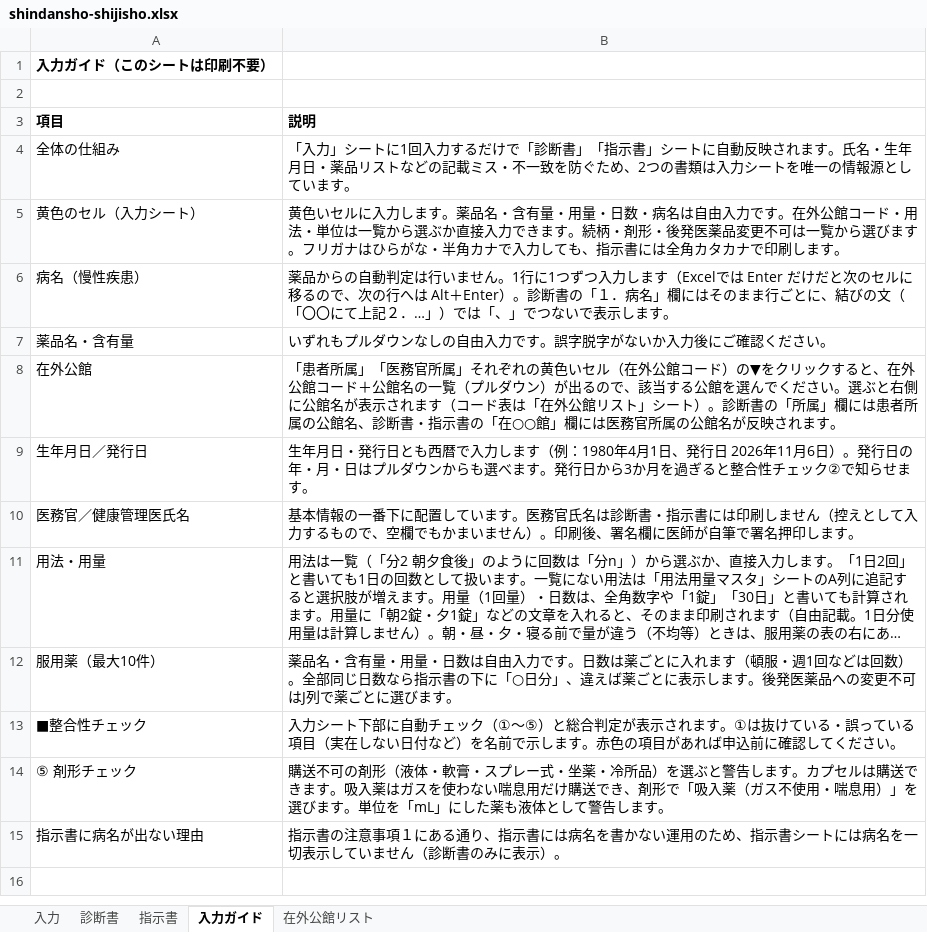
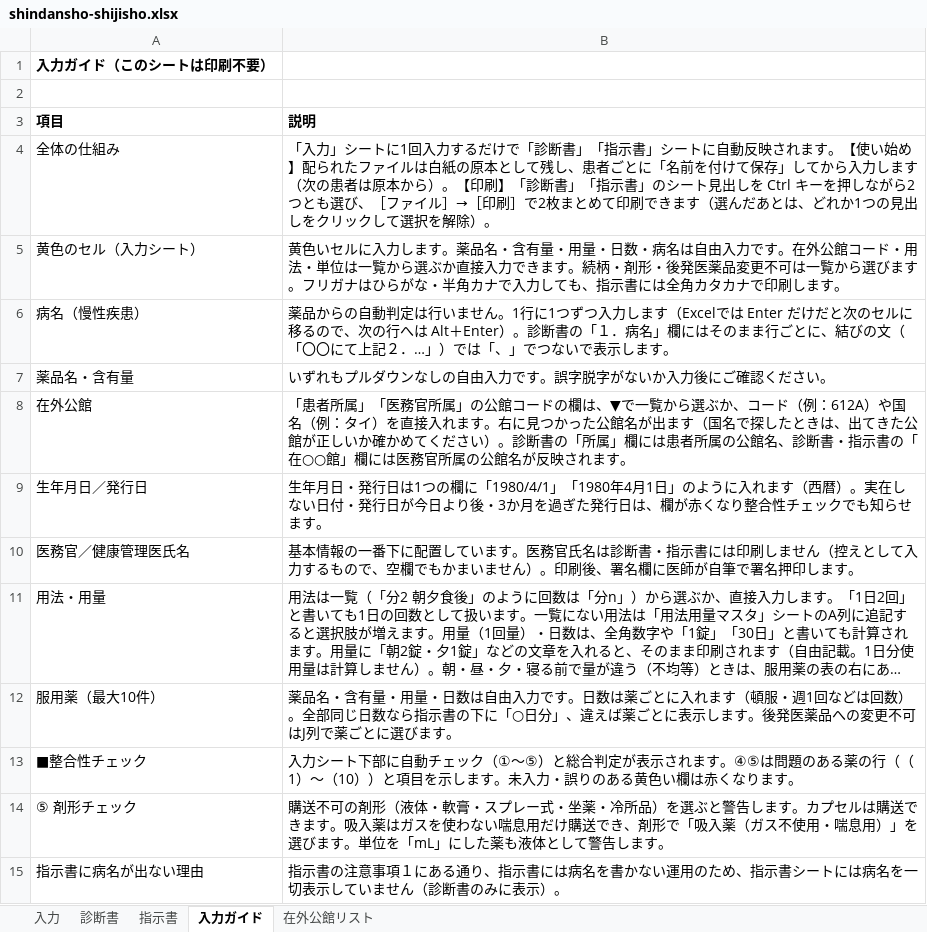
Before and after one commit to ysk713/-, an Excel workbook: shindansho-excel/shindansho-shijisho.xlsx, sheet 入力ガイド, drawn as a sheet; long unchanged cells end in …; values as stored, in another font and other column widths than the file's, no borders; the diff names each change by its address in the sheet, - before the commit and + after, or states it on an @@ line.

```diff
--- a/shindansho-excel/shindansho-shijisho.xlsx (sheet 入力ガイド)
+++ b/shindansho-excel/shindansho-shijisho.xlsx (sheet 入力ガイド)
-B4 (説明): …れます。氏名・生年月日・薬品リストなどの記載ミス・不一致を防ぐため、2つの書類は入力シートを唯一の情報源としています。
+B4 (説明): …れます。【使い始め】配られたファイルは白紙の原本として残し、患者ごとに「名前を付けて保存」してから入力します（次の患者は原本から）。【印刷】「診断書」「指示書」のシート見出しを Ctrl キーを押しながら2つとも選び、［ファイル］→［印刷］で2枚まとめて印刷できます（選んだあとは、どれか1つの見出しをクリックして選択を解除）。
-B8 (説明): …官所属」それぞれの黄色いセル（在外公館コード）の▼をクリックすると、在外公館コード＋公館名の一覧（プルダウン）が出るので、該当する公館を選んでください。選ぶと右側に公館名が表示されます（コード表は「在外公館リスト」シート）。診断…
+B8 (説明): …官所属」の公館コードの欄は、▼で一覧から選ぶか、コード（例：612A）や国名（例：タイ）を直接入れます。右に見つかった公館名が出ます（国名で探したときは、出てきた公館が正しいか確かめてください）。診断…
-B9 (説明): …・発行日とも西暦で入力します（例：1980年4月1日、発行日 2026年11月6日）。発行日の年・月・日はプルダウンからも選べます。発行日から3か月を過ぎると整合性チェック②で知らせま…
+B9 (説明): …・発行日は1つの欄に「1980/4/1」「1980年4月1日」のように入れます（西暦）。実在しない日付・発行日が今日より後・3か月を過ぎた発行日は、欄が赤くなり整合性チェックでも知らせま…
-B13 (説明): …れます。①は抜けている・誤っている項目（実在しない日付など）を名前で示します。赤色の項目があれば申込前に確認してください。
+B13 (説明): …れます。④⑤は問題のある薬の行（（1）〜（10））と項目を示します。未入力・誤りのある黄色い欄は赤くなります。
```
Also changed, not shown: sheet 入力, sheet 指示書, sheet 診断書, hidden cells, 6 other files.
